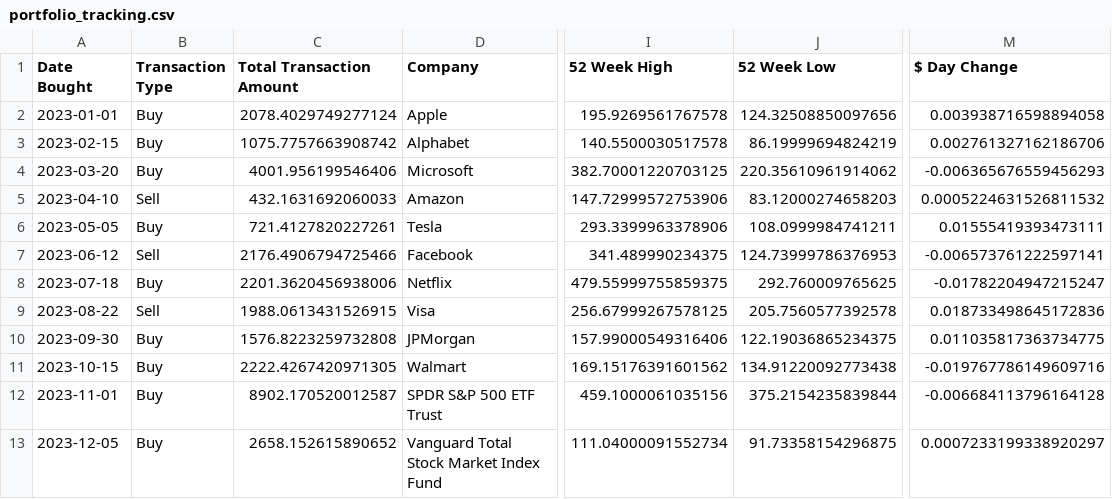
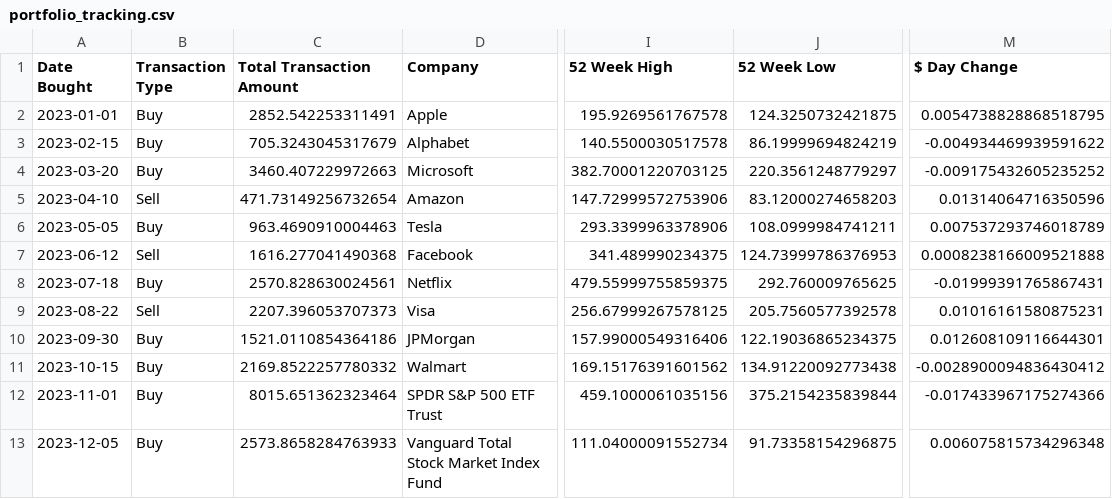
Before and after one commit to rikhildamarla/EcoInvest, a CSV file: portfolio_tracking.csv, drawn as a sheet; only a part is shown, gaps mark what is left out; the diff names each change by its address in the sheet, - before the commit and + after, or states it on an @@ line.

```diff
--- a/portfolio_tracking.csv
+++ b/portfolio_tracking.csv
-C2 (Total Transaction Amount): 2078.4029749277124
+C2 (Total Transaction Amount): 2852.542253311491
-J2 (52 Week Low): 124.32508850097656
+J2 (52 Week Low): 124.3250732421875
-M2 ($ Day Change): 0.003938716598894058
+M2 ($ Day Change): 0.0054738828868518795
-C3 (Total Transaction Amount): 1075.7757663908742
+C3 (Total Transaction Amount): 705.3243045317679
-M3 ($ Day Change): 0.002761327162186706
+M3 ($ Day Change): -0.004934469939591622
-C4 (Total Transaction Amount): 4001.956199546406
+C4 (Total Transaction Amount): 3460.407229972663
-J4 (52 Week Low): 220.35610961914062
+J4 (52 Week Low): 220.3561248779297
-M4 ($ Day Change): -0.006365676559456293
+M4 ($ Day Change): -0.009175432605235252
-C5 (Total Transaction Amount): 432.1631692060033
+C5 (Total Transaction Amount): 471.73149256732654
-M5 ($ Day Change): 0.0005224631526811532
+M5 ($ Day Change): 0.01314064716350596
-C6 (Total Transaction Amount): 721.4127820227261
+C6 (Total Transaction Amount): 963.4690910004463
-M6 ($ Day Change): 0.01555419393473111
+M6 ($ Day Change): 0.007537293746018789
-C7 (Total Transaction Amount): 2176.4906794725466
+C7 (Total Transaction Amount): 1616.277041490368
-M7 ($ Day Change): -0.006573761222597141
+M7 ($ Day Change): 0.0008238166009521888
-C8 (Total Transaction Amount): 2201.3620456938006
+C8 (Total Transaction Amount): 2570.828630024561
-M8 ($ Day Change): -0.01782204947215247
+M8 ($ Day Change): -0.01999391765867431
-C9 (Total Transaction Amount): 1988.0613431526915
+C9 (Total Transaction Amount): 2207.396053707373
-M9 ($ Day Change): 0.018733498645172836
+M9 ($ Day Change): 0.01016161580875231
-C10 (Total Transaction Amount): 1576.8223259732808
+C10 (Total Transaction Amount): 1521.0110854364186
-M10 ($ Day Change): 0.011035817363734775
+M10 ($ Day Change): 0.012608109116644301
-C11 (Total Transaction Amount): 2222.4267420971305
+C11 (Total Transaction Amount): 2169.8522257780332
-M11 ($ Day Change): -0.019767786149609716
+M11 ($ Day Change): -0.0028900094836430412
-C12 (Total Transaction Amount): 8902.170520012587
+C12 (Total Transaction Amount): 8015.651362323464
-M12 ($ Day Change): -0.006684113796164128
+M12 ($ Day Change): -0.017433967175274366
-C13 (Total Transaction Amount): 2658.152615890652
+C13 (Total Transaction Amount): 2573.8658284763933
-M13 ($ Day Change): 0.0007233199338920297
+M13 ($ Day Change): 0.006075815734296348
```
Also changed, not shown: 3 other files.
